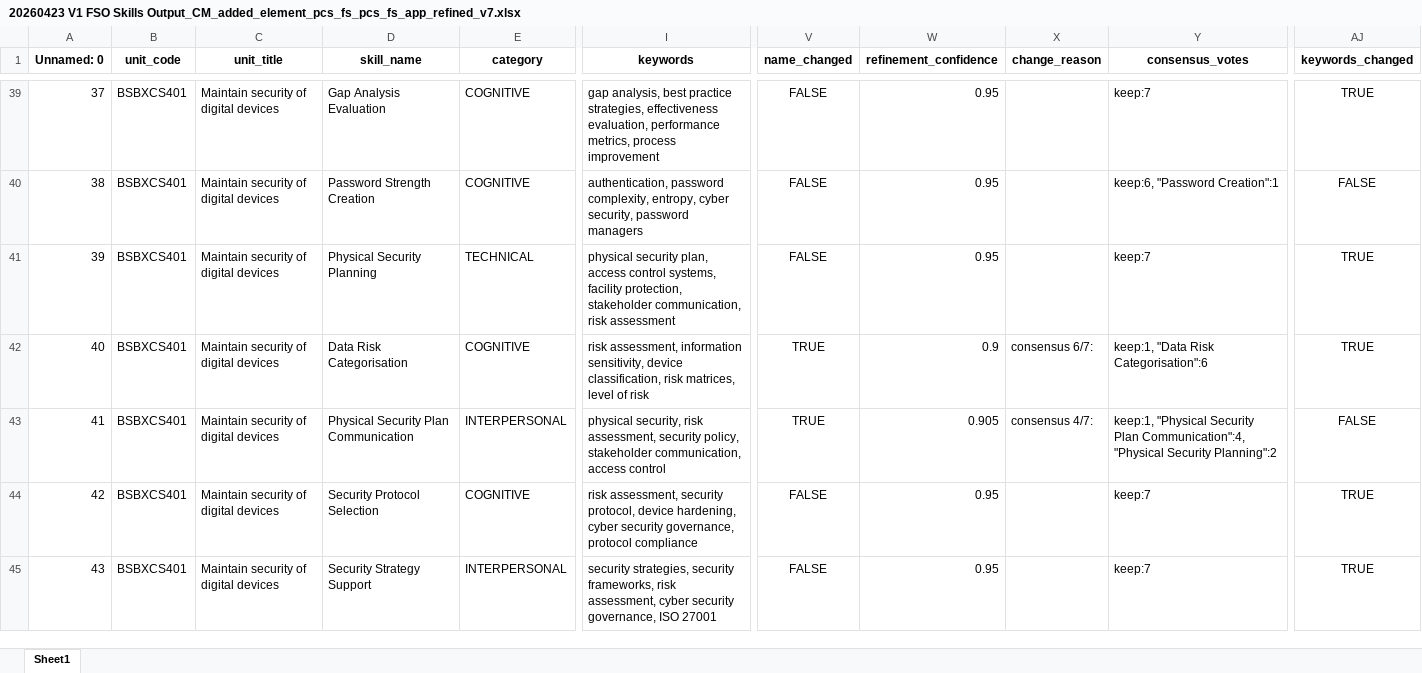
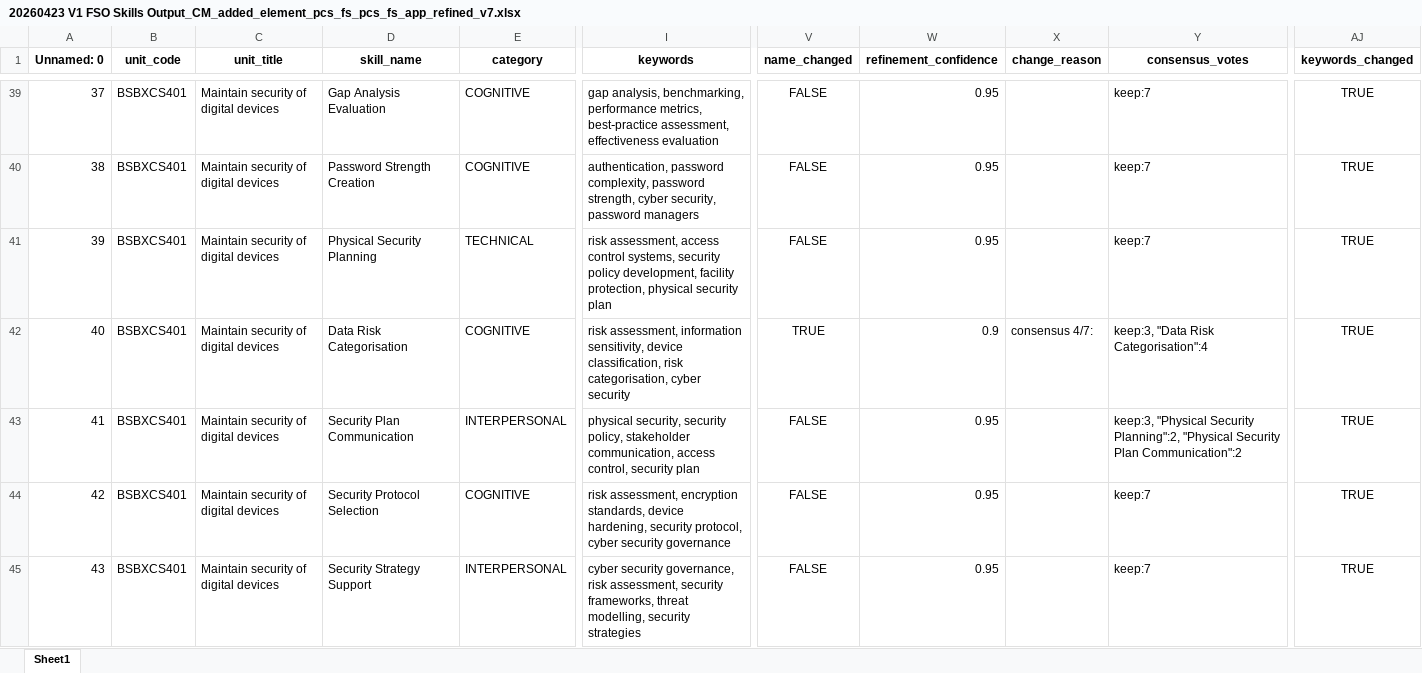
Before and after one commit to emohebi/TEMP, an Excel workbook: 20260423 V1 FSO Skills Output_CM_added_element_pcs_fs_pcs_fs_app_refined_v7.xlsx, sheet Sheet1, drawn as a sheet; only a part is shown, gaps mark what is left out; values as stored, in another font and other column widths than the file's, no borders; the diff covers the shown part only; the diff names each change by its address in the sheet, - before the commit and + after, or states it on an @@ line.

```diff
--- a/20260423 V1 FSO Skills Output_CM_added_element_pcs_fs_pcs_fs_app_refined_v7.xlsx (sheet Sheet1)
+++ b/20260423 V1 FSO Skills Output_CM_added_element_pcs_fs_pcs_fs_app_refined_v7.xlsx (sheet Sheet1)
-I39 (keywords): gap analysis, best practice strategies, effectiveness evaluation, performance metrics, process improvement
+I39 (keywords): gap analysis, benchmarking, performance metrics, best‑practice assessment, effectiveness evaluation
-I40 (keywords): …password complexity, entropy, cyber security,…
+I40 (keywords): …password complexity, password strength, cyber security,…
-Y40 (consensus_votes): keep:6, "Password Creation":1
+Y40 (consensus_votes): keep:7
-AJ40 (keywords_changed): FALSE
+AJ40 (keywords_changed): TRUE
-I41 (keywords): physical security plan, access control systems, facility protection, stakeholder communication, risk assessment
+I41 (keywords): risk assessment, access control systems, security policy development, facility protection, physical security plan
-I42 (keywords): …classification, risk matrices, level of risk
+I42 (keywords): …classification, risk categorisation, cyber security
-X42 (change_reason): consensus 6/7:
+X42 (change_reason): consensus 4/7:
-Y42 (consensus_votes): keep:1, "Data Risk Categorisation":6
+Y42 (consensus_votes): keep:3, "Data Risk Categorisation":4
-D43 (skill_name): Physical Security Plan Communication
+D43 (skill_name): Security Plan Communication
-I43 (keywords): physical security, risk assessment, security policy, stakeholder communication, access control
+I43 (keywords): physical security, security policy, stakeholder communication, access control, security plan
-V43 (name_changed): TRUE
+V43 (name_changed): FALSE
-W43 (refinement_confidence): 0.905
+W43 (refinement_confidence): 0.95
-X43 (change_reason): consensus 4/7:
+X43 (change_reason): (empty)
-Y43 (consensus_votes): keep:1, "Physical Security Plan Communication":4, "Physical Security Planning":2
+Y43 (consensus_votes): keep:3, "Physical Security Planning":2, "Physical Security Plan Communication":2
-AJ43 (keywords_changed): FALSE
+AJ43 (keywords_changed): TRUE
-I44 (keywords): risk assessment, security protocol, device hardening, cyber security governance, protocol compliance
+I44 (keywords): risk assessment, encryption standards, device hardening, security protocol, cyber security governance
-I45 (keywords): security strategies, security frameworks, risk assessment, cyber security governance, ISO 27001
+I45 (keywords): cyber security governance, risk assessment, security frameworks, threat modelling, security strategies
```
Also changed, not shown: 387 edited cells elsewhere in this sheet.
